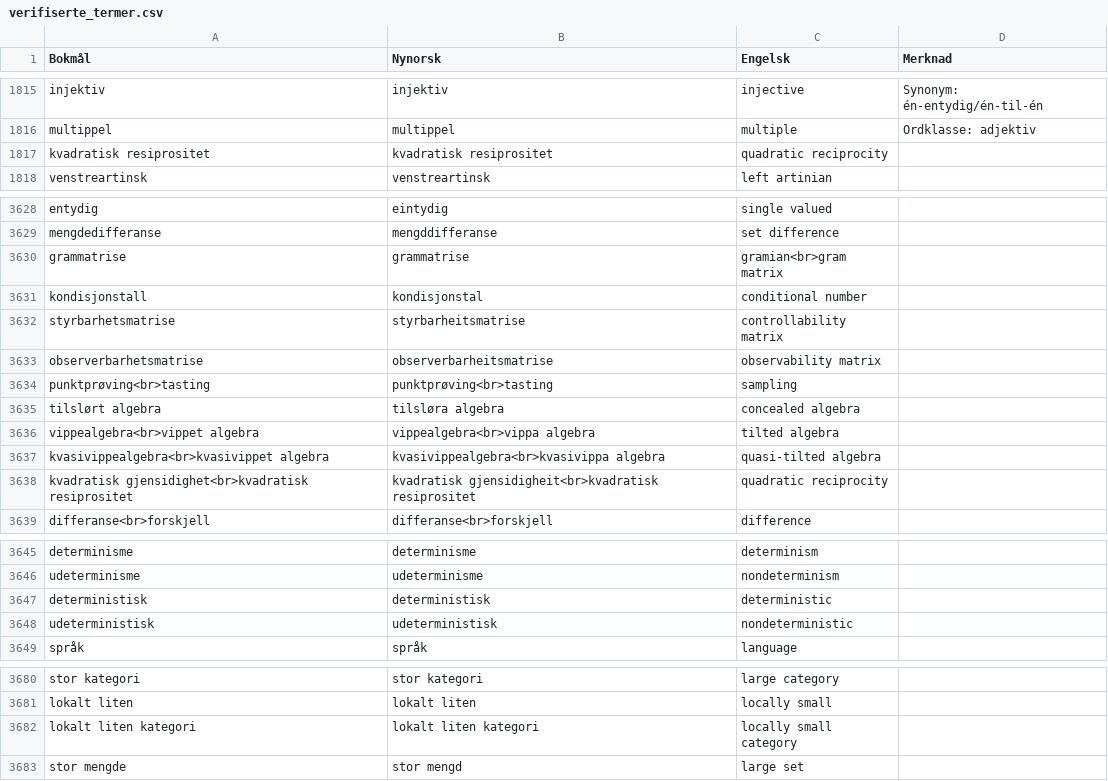
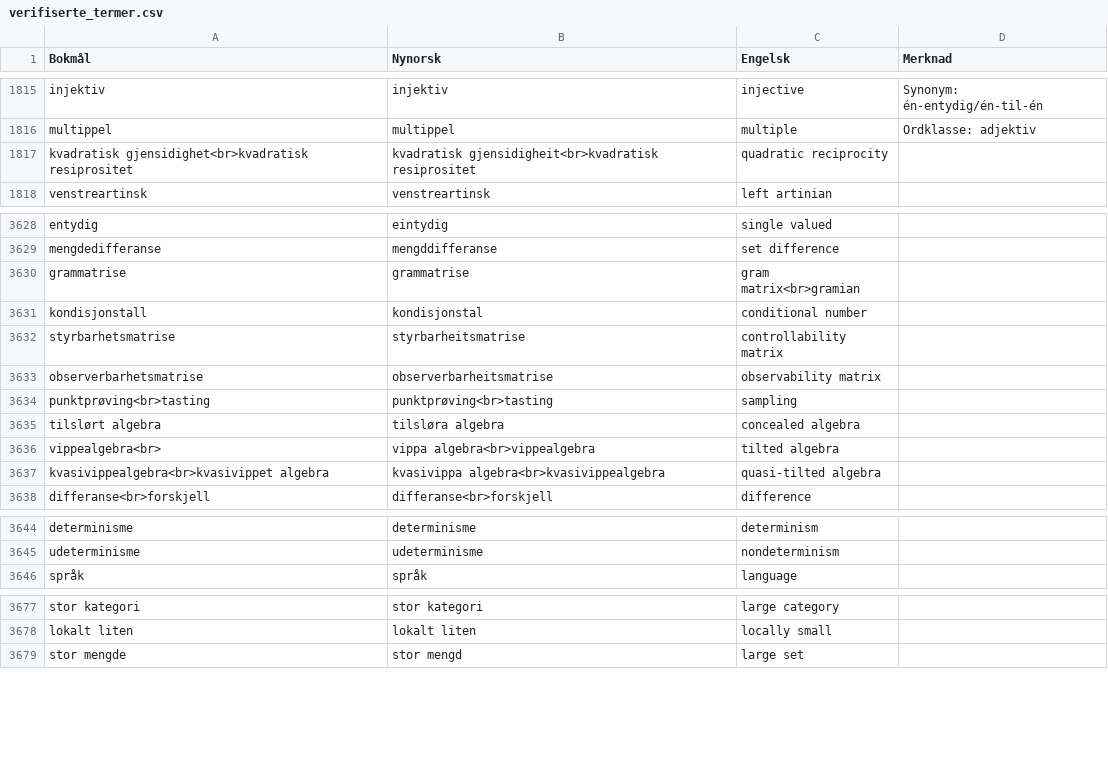
Before and after one commit to jfremstad/matematisk_ordliste, a CSV file: verifiserte_termer.csv, drawn as a sheet; only a part is shown, gaps mark what is left out.

Commit message:
korreksjoner

```diff
--- a/verifiserte_termer.csv
+++ b/verifiserte_termer.csv
@@ -1816,3 +1816,3 @@ injektiv,injektiv,injective,"Synonym: én-entydig/én-til-én"
 multippel,multippel,multiple,"Ordklasse: adjektiv"
-kvadratisk resiprositet,kvadratisk resiprositet,quadratic reciprocity,
+kvadratisk gjensidighet<br>kvadratisk resiprositet,kvadratisk gjensidigheit<br>kvadratisk resiprositet,quadratic reciprocity,
 venstreartinsk,venstreartinsk,left artinian,
@@ -3629,3 +3629,3 @@ entydig,eintydig,single valued,
 mengdedifferanse,mengddifferanse,set difference,
-grammatrise,grammatrise,gramian<br>gram matrix,
+grammatrise,grammatrise,gram matrix<br>gramian,
 kondisjonstall,kondisjonstal,conditional number,
@@ -3635,5 +3635,4 @@ punktprøving<br>tasting,punktprøving<br>tasting,sampling,
 tilslørt algebra,tilsløra algebra,concealed algebra,
-vippealgebra<br>vippet algebra,vippealgebra<br>vippa algebra,tilted algebra,
-kvasivippealgebra<br>kvasivippet algebra,kvasivippealgebra<br>kvasivippa algebra,quasi-tilted algebra,
-kvadratisk gjensidighet<br>kvadratisk resiprositet,kvadratisk gjensidigheit<br>kvadratisk resiprositet,quadratic reciprocity,
+vippealgebra<br>,vippa algebra<br>vippealgebra,tilted algebra,
+kvasivippealgebra<br>kvasivippet algebra,kvasivippa algebra<br>kvasivippealgebra,quasi-tilted algebra,
 differanse<br>forskjell,differanse<br>forskjell,difference,
@@ -3646,4 +3645,2 @@ determinisme,determinisme,determinism,
 udeterminisme,udeterminisme,nondeterminism,
-deterministisk,deterministisk,deterministic,
-udeterministisk,udeterministisk,nondeterministic,
 språk,språk,language,
@@ -3681,3 +3678,2 @@ stor kategori,stor kategori,large category,
 lokalt liten,lokalt liten,locally small,
-lokalt liten kategori,lokalt liten kategori,locally small category,
 stor mengde,stor mengd,large set,
```
